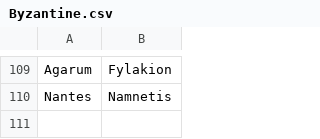
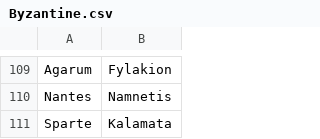
Before and after one commit to crossCiv4/DoC-Cross-Overhaul, a CSV file: Assets/Maps/Translations/Byzantine.csv, drawn as a sheet; only a part is shown, gaps mark what is left out; the diff names each change by its address in the sheet, - before the commit and + after, or states it on an @@ line.

Commit message:
Move Thessalonica 1E
Make Thessalonica tile a mountain
Move Sheep 1W to the old Thessalonica tile.
Add wine in Thrace that disappears in 600 AD.
Change the tile 1 NW of Constantinople into grass-hills.
Add the northern coast of Anatolia back to Byzantine core (Greece still remains outside of the core).
Slight nerf to some Migration Era barbarians.
Move fish 2S of Athens to 2N of Athens.
Buff Byzantine AI units.
Add Fish SW of Sparta
Move Mycenae site to Sparta tile.
Adjust settler maps of Minoans, Greeks.
Move Wine off of Sparta 1N.
Expand the Italian (Venice) conquest of Crete to encompass Crete & the Morea
Dynamic names for Sparta and Ephesos/Smyrna

```diff
--- a/Assets/Maps/Translations/Byzantine.csv
+++ b/Assets/Maps/Translations/Byzantine.csv
+row 111: Sparte | Kalamata
```
Also changed, not shown: Assets/Maps/Translations/Arabic.csv, Assets/Maps/Translations/Frankish.csv, 29 other files.
